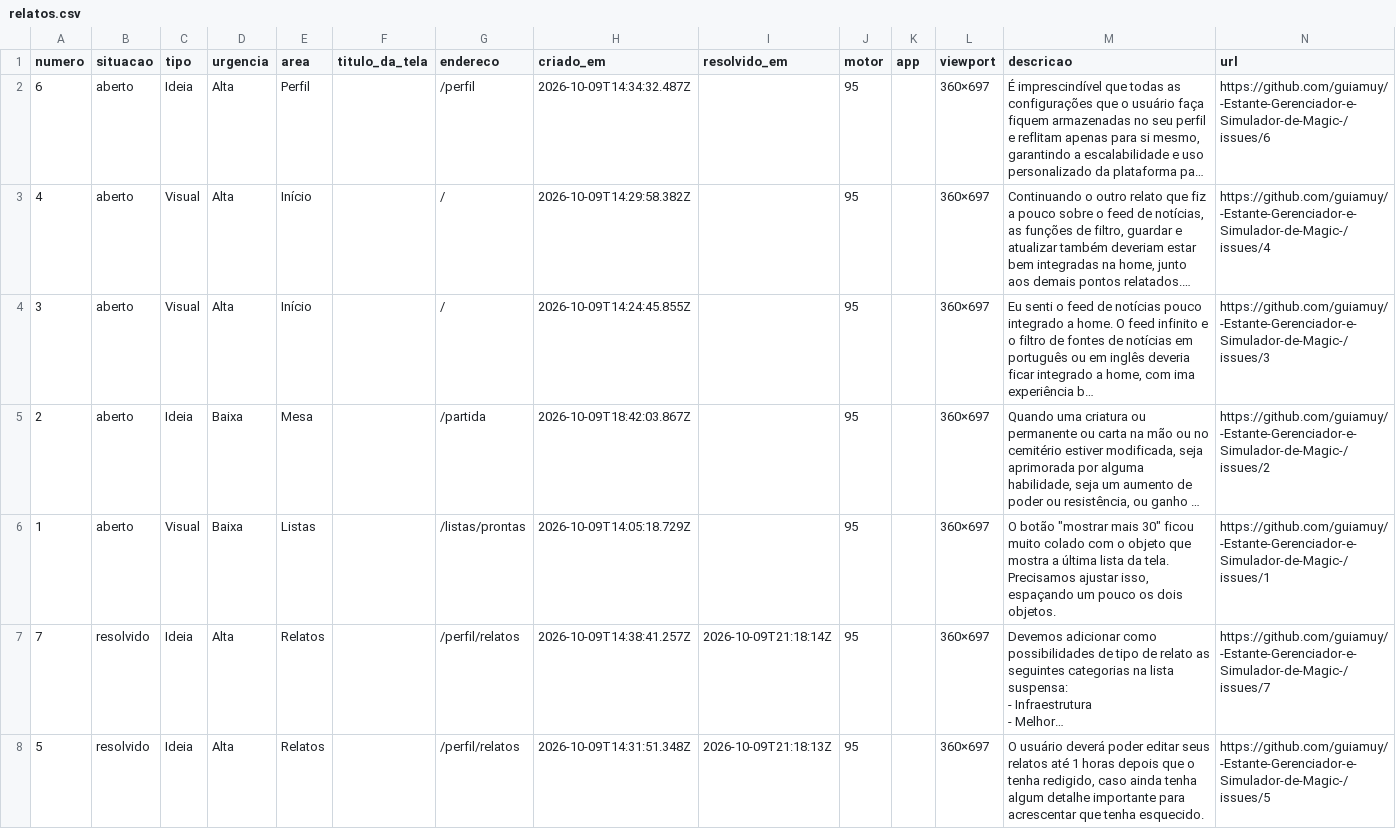
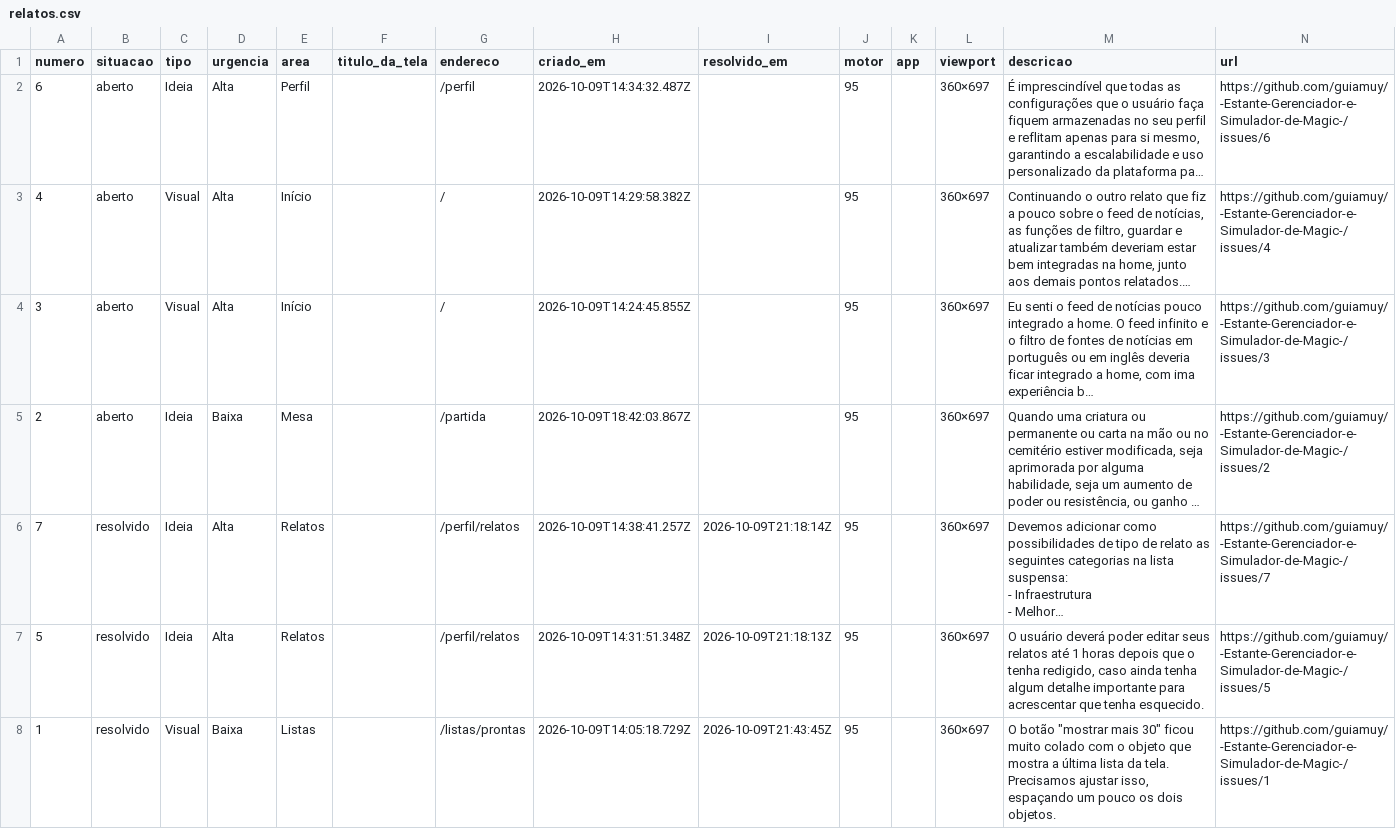
Before and after one commit to guiamuy/-Estante-Gerenciador-e-Simulador-de-Magic-, a CSV file: relatos.csv, drawn as a sheet; long unchanged cells end in …; removed rows and columns are numbered as before the commit, all else as after; the diff names each change by its address in the sheet, - before the commit and + after, or states it on an @@ line.

```diff
--- a/relatos.csv
+++ b/relatos.csv
-row 6: 1 | aberto | Visual | Baixa | Listas |  | /listas/prontas | 2026-10-09T14:05:18.729Z |  | 95 |  | 360×697 | O botão "mostrar mais 30" ficou muito colado com o objeto que mostra a última lista da tela. Precisamos ajustar isso, espaçando um pouco os dois objetos. | https://github.com/guiamuy/-Estante-Gerenciador-e-Simulador-de-Magic-/issues/1
+row 8: 1 | resolvido | Visual | Baixa | Listas |  | /listas/prontas | 2026-10-09T14:05:18.729Z | 2026-10-09T21:43:45Z | 95 |  | 360×697 | O botão "mostrar mais 30" ficou muito colado com o objeto que mostra a última lista da tela. Precisamos ajustar isso, espaçando um pouco os dois objetos. | https://github.com/guiamuy/-Estante-Gerenciador-e-Simulador-de-Magic-/issues/1
```
Also changed, not shown: 1 other file.
